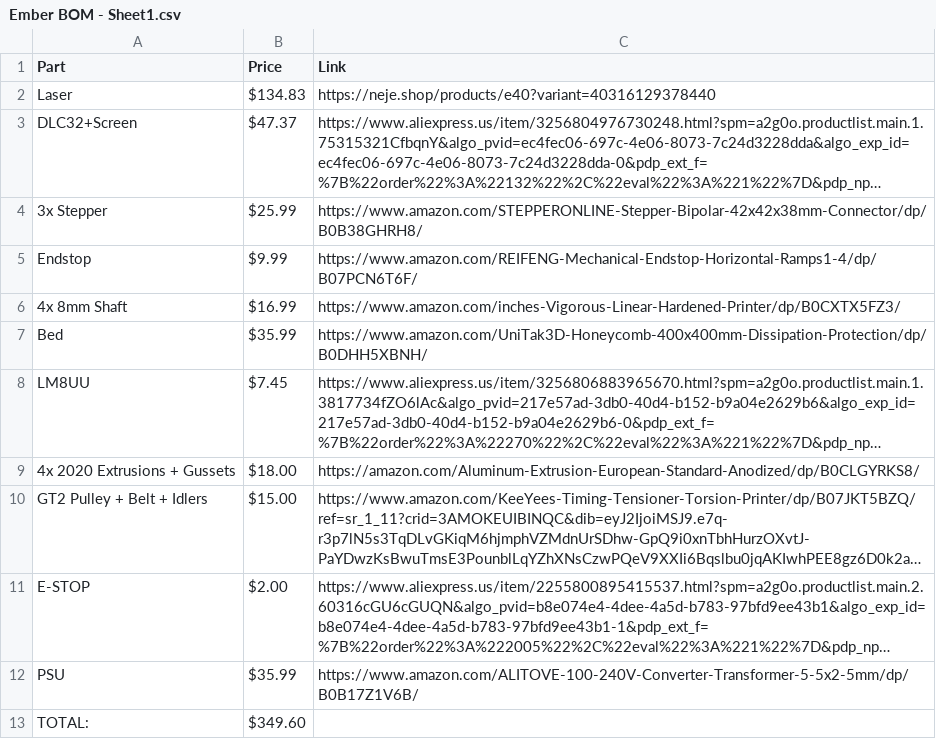
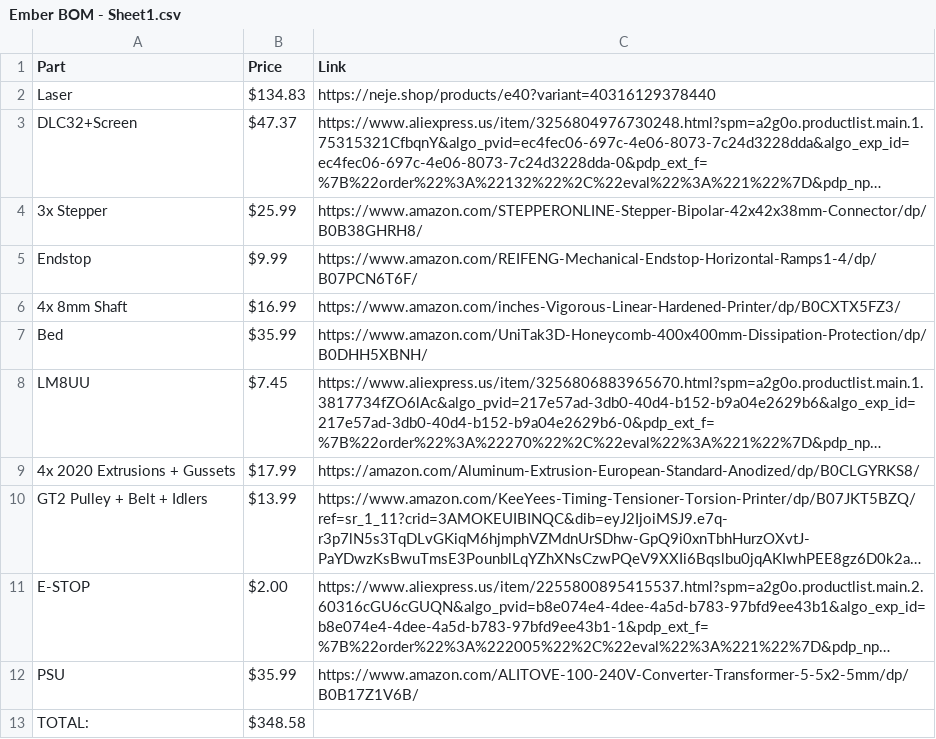
Before and after one commit to DynamicWhiteHat/Ember, a CSV file: Ember BOM - Sheet1.csv, drawn as a sheet; long unchanged cells end in …; the diff names each change by its address in the sheet, - before the commit and + after, or states it on an @@ line.

Commit message:
Update Ember BOM - Sheet1.csv

```diff
--- a/Ember BOM - Sheet1.csv
+++ b/Ember BOM - Sheet1.csv
-B9 (Price): $18.00
+B9 (Price): $17.99
-B10 (Price): $15.00
+B10 (Price): $13.99
-B13 (Price): $349.60
+B13 (Price): $348.58
```
